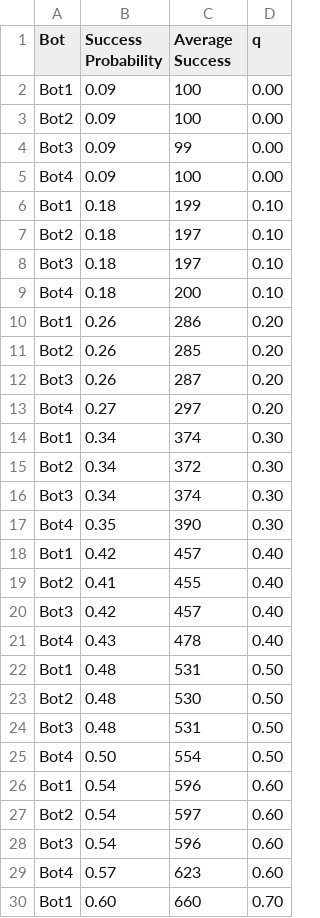
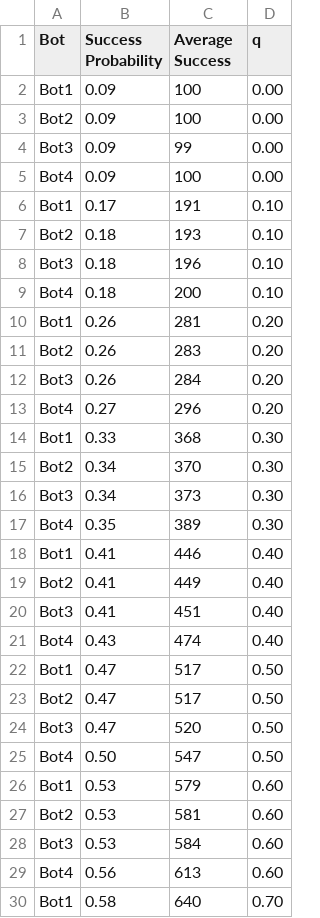
Before and after one commit to VinitMepani2712/Project, a CSV file: Results/Evaluation.csv, drawn as a sheet; only a part is shown; the diff covers the shown part only.

```diff
--- a/Results/Evaluation.csv
+++ b/Results/Evaluation.csv
@@ -5,26 +5,26 @@ Bot3,0.09,99,0.00
 Bot4,0.09,100,0.00
-Bot1,0.18,199,0.10
-Bot2,0.18,197,0.10
-Bot3,0.18,197,0.10
+Bot1,0.17,191,0.10
+Bot2,0.18,193,0.10
+Bot3,0.18,196,0.10
 Bot4,0.18,200,0.10
-Bot1,0.26,286,0.20
-Bot2,0.26,285,0.20
-Bot3,0.26,287,0.20
-Bot4,0.27,297,0.20
-Bot1,0.34,374,0.30
-Bot2,0.34,372,0.30
-Bot3,0.34,374,0.30
-Bot4,0.35,390,0.30
-Bot1,0.42,457,0.40
-Bot2,0.41,455,0.40
-Bot3,0.42,457,0.40
-Bot4,0.43,478,0.40
-Bot1,0.48,531,0.50
-Bot2,0.48,530,0.50
-Bot3,0.48,531,0.50
-Bot4,0.50,554,0.50
-Bot1,0.54,596,0.60
-Bot2,0.54,597,0.60
-Bot3,0.54,596,0.60
-Bot4,0.57,623,0.60
-Bot1,0.60,660,0.70
+Bot1,0.26,281,0.20
+Bot2,0.26,283,0.20
+Bot3,0.26,284,0.20
+Bot4,0.27,296,0.20
+Bot1,0.33,368,0.30
+Bot2,0.34,370,0.30
+Bot3,0.34,373,0.30
+Bot4,0.35,389,0.30
+Bot1,0.41,446,0.40
+Bot2,0.41,449,0.40
+Bot3,0.41,451,0.40
+Bot4,0.43,474,0.40
+Bot1,0.47,517,0.50
+Bot2,0.47,517,0.50
+Bot3,0.47,520,0.50
+Bot4,0.50,547,0.50
+Bot1,0.53,579,0.60
+Bot2,0.53,581,0.60
+Bot3,0.53,584,0.60
+Bot4,0.56,613,0.60
+Bot1,0.58,640,0.70
```
Also changed, not shown: 28 edited cells elsewhere in this file, Results/Bot Failure Reasons.csv, 3 other files.
